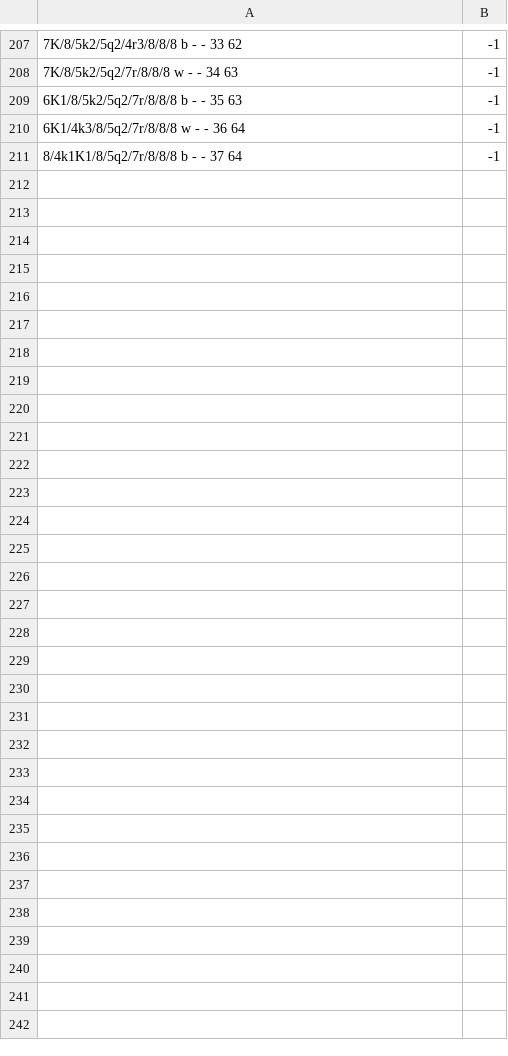
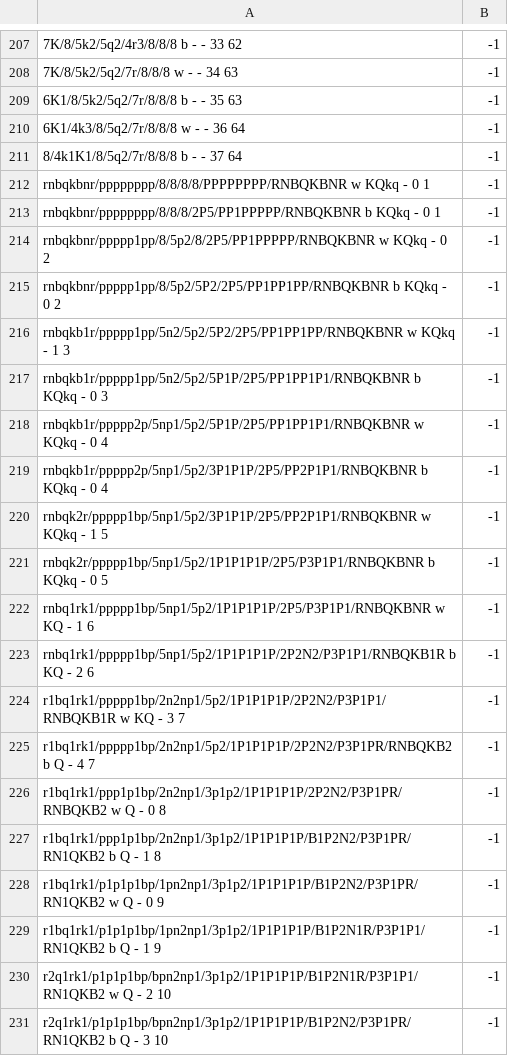
Before and after one commit to DanielDirdala/Chess-Bot, a CSV file: dist/training_data.csv, drawn as a sheet; only a part is shown, gaps mark what is left out; the diff covers the shown part only; the diff names each change by its address in the sheet, - before the commit and + after, or states it on an @@ line.

```diff
--- a/dist/training_data.csv
+++ b/dist/training_data.csv
+row 212: rnbqkbnr/pppppppp/8/8/8/8/PPPPPPPP/RNBQKBNR w KQkq - 0 1 | -1
+row 213: rnbqkbnr/pppppppp/8/8/8/2P5/PP1PPPPP/RNBQKBNR b KQkq - 0 1 | -1
+row 214: rnbqkbnr/ppppp1pp/8/5p2/8/2P5/PP1PPPPP/RNBQKBNR w KQkq - 0 2 | -1
+row 215: rnbqkbnr/ppppp1pp/8/5p2/5P2/2P5/PP1PP1PP/RNBQKBNR b KQkq - 0 2 | -1
+row 216: rnbqkb1r/ppppp1pp/5n2/5p2/5P2/2P5/PP1PP1PP/RNBQKBNR w KQkq - 1 3 | -1
+row 217: rnbqkb1r/ppppp1pp/5n2/5p2/5P1P/2P5/PP1PP1P1/RNBQKBNR b KQkq - 0 3 | -1
+row 218: rnbqkb1r/ppppp2p/5np1/5p2/5P1P/2P5/PP1PP1P1/RNBQKBNR w KQkq - 0 4 | -1
+row 219: rnbqkb1r/ppppp2p/5np1/5p2/3P1P1P/2P5/PP2P1P1/RNBQKBNR b KQkq - 0 4 | -1
+row 220: rnbqk2r/ppppp1bp/5np1/5p2/3P1P1P/2P5/PP2P1P1/RNBQKBNR w KQkq - 1 5 | -1
+row 221: rnbqk2r/ppppp1bp/5np1/5p2/1P1P1P1P/2P5/P3P1P1/RNBQKBNR b KQkq - 0 5 | -1
+row 222: rnbq1rk1/ppppp1bp/5np1/5p2/1P1P1P1P/2P5/P3P1P1/RNBQKBNR w KQ - 1 6 | -1
+row 223: rnbq1rk1/ppppp1bp/5np1/5p2/1P1P1P1P/2P2N2/P3P1P1/RNBQKB1R b KQ - 2 6 | -1
+row 224: r1bq1rk1/ppppp1bp/2n2np1/5p2/1P1P1P1P/2P2N2/P3P1P1/RNBQKB1R w KQ - 3 7 | -1
+row 225: r1bq1rk1/ppppp1bp/2n2np1/5p2/1P1P1P1P/2P2N2/P3P1PR/RNBQKB2 b Q - 4 7 | -1
+row 226: r1bq1rk1/ppp1p1bp/2n2np1/3p1p2/1P1P1P1P/2P2N2/P3P1PR/RNBQKB2 w Q - 0 8 | -1
+row 227: r1bq1rk1/ppp1p1bp/2n2np1/3p1p2/1P1P1P1P/B1P2N2/P3P1PR/RN1QKB2 b Q - 1 8 | -1
+row 228: r1bq1rk1/p1p1p1bp/1pn2np1/3p1p2/1P1P1P1P/B1P2N2/P3P1PR/RN1QKB2 w Q - 0 9 | -1
+row 229: r1bq1rk1/p1p1p1bp/1pn2np1/3p1p2/1P1P1P1P/B1P2N1R/P3P1P1/RN1QKB2 b Q - 1 9 | -1
+row 230: r2q1rk1/p1p1p1bp/bpn2np1/3p1p2/1P1P1P1P/B1P2N1R/P3P1P1/RN1QKB2 w Q - 2 10 | -1
+row 231: r2q1rk1/p1p1p1bp/bpn2np1/3p1p2/1P1P1P1P/B1P2N2/P3P1PR/RN1QKB2 b Q - 3 10 | -1
```
Also changed, not shown: 80 added rows elsewhere in this file, 1 other file.
